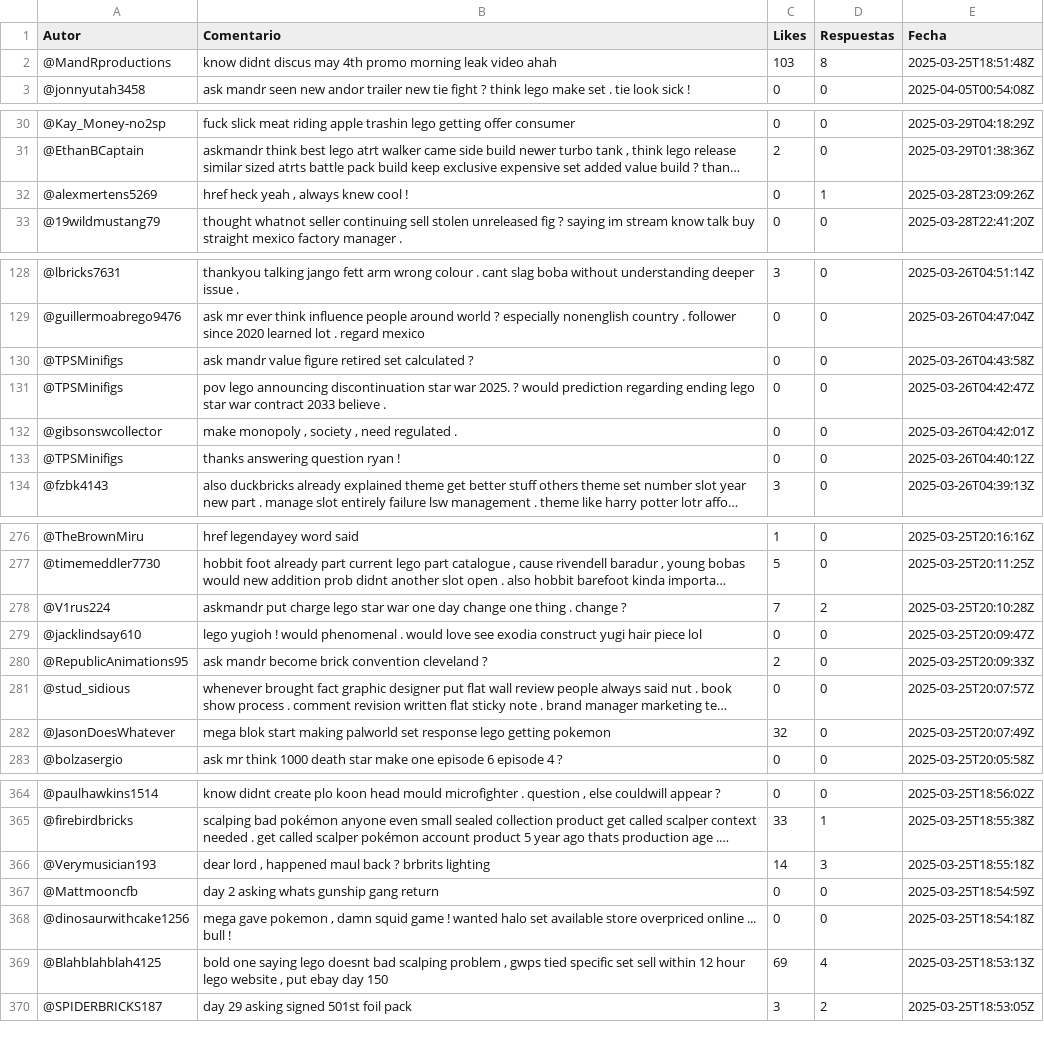
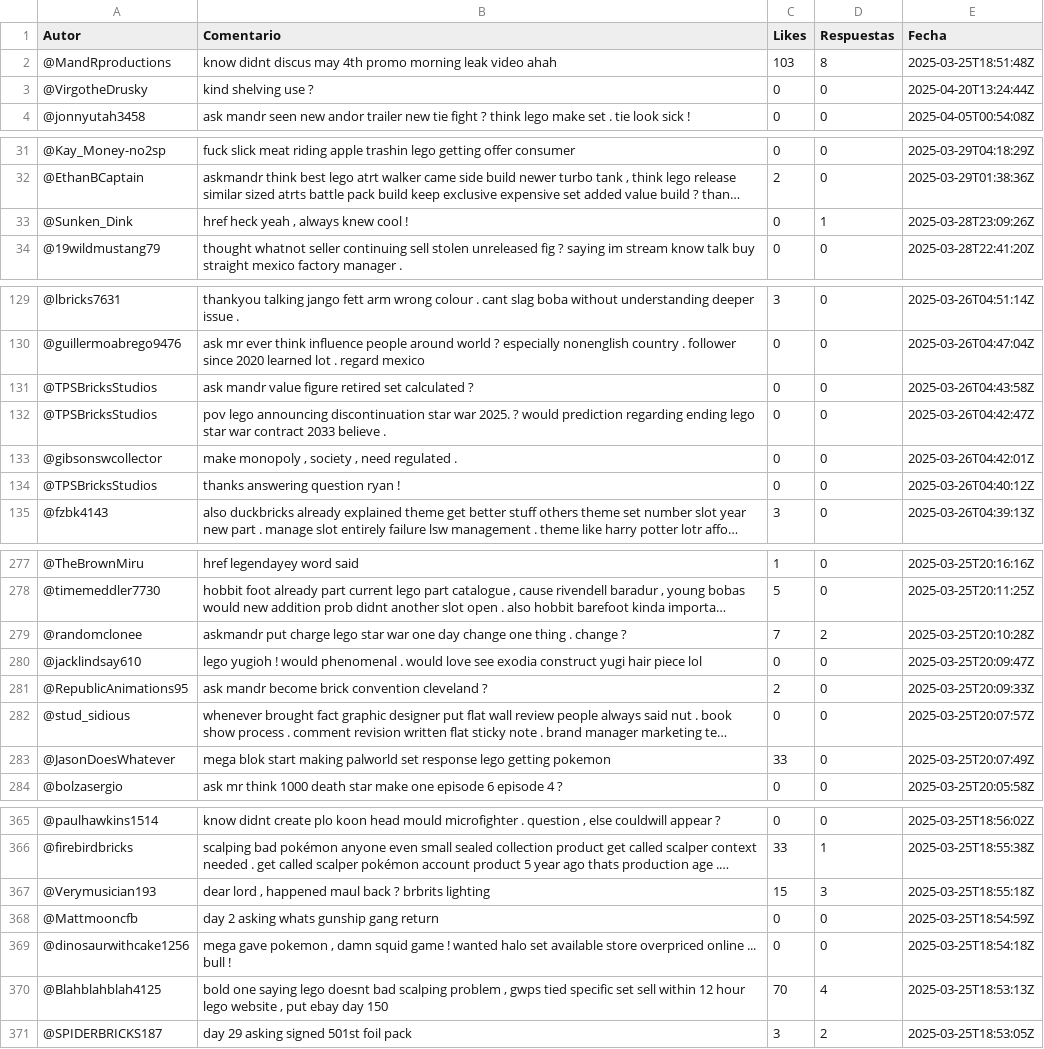
Before and after one commit to JosepDev23/youtube-comments-classifier, a CSV file: comentarios_youtube_preprocesado.csv, drawn as a sheet; only a part is shown, gaps mark what is left out; long unchanged cells end in …; addresses are those after the commit; the diff covers the shown part only; the diff names each change by its address in the sheet, - before the commit and + after, or states it on an @@ line.

```diff
--- a/comentarios_youtube_preprocesado.csv
+++ b/comentarios_youtube_preprocesado.csv
+row 3: @VirgotheDrusky | kind shelving use ? | 0 | 0 | 2025-04-20T13:24:44Z
-A33 (Autor): @alexmertens5269
+A33 (Autor): @Sunken_Dink
-A131:A132 (Autor): @TPSMinifigs
+A131:A132 (Autor): @TPSBricksStudios
-A134 (Autor): @TPSMinifigs
+A134 (Autor): @TPSBricksStudios
-A279 (Autor): @V1rus224
+A279 (Autor): @randomclonee
-C283 (Likes): 32
+C283 (Likes): 33
-C367 (Likes): 14
+C367 (Likes): 15
-C370 (Likes): 69
+C370 (Likes): 70
```
Also changed, not shown: 7 edited cells elsewhere in this file, comentarios_youtube.csv, 4 other files.
